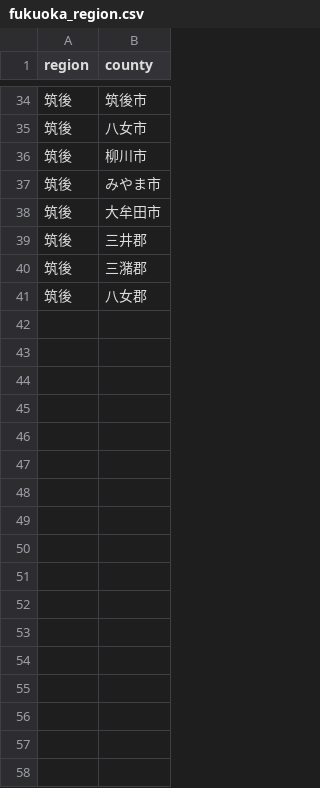
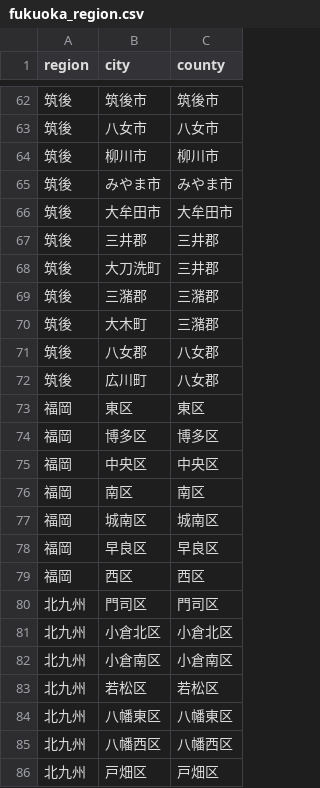
Before and after one commit to kzktmr/Covid19Dashboard, a CSV file: data/fukuoka_region.csv, drawn as a sheet; only a part is shown, gaps mark what is left out; the diff covers the shown part only; the diff names each change by its address in the sheet, - before the commit and + after, or states it on an @@ line.

Commit message:
update region data

```diff
--- a/data/fukuoka_region.csv
+++ b/data/fukuoka_region.csv
+column B (city), rows 62-67: 筑後市 | 八女市 | 柳川市 | みやま市 | 大牟田市 | 三井郡; rows 70-71: 大木町 | 八女郡
+row 68: 筑後 | 大刀洗町 | 三井郡
+row 69: 筑後 | 三潴郡 | 三潴郡
+row 72: 筑後 | 広川町 | 八女郡
+row 73: 福岡 | 東区 | 東区
+row 74: 福岡 | 博多区 | 博多区
+row 75: 福岡 | 中央区 | 中央区
+row 76: 福岡 | 南区 | 南区
+row 77: 福岡 | 城南区 | 城南区
+row 78: 福岡 | 早良区 | 早良区
+row 79: 福岡 | 西区 | 西区
+row 80: 北九州 | 門司区 | 門司区
+row 81: 北九州 | 小倉北区 | 小倉北区
+row 82: 北九州 | 小倉南区 | 小倉南区
+row 83: 北九州 | 若松区 | 若松区
+row 84: 北九州 | 八幡東区 | 八幡東区
+row 85: 北九州 | 八幡西区 | 八幡西区
+row 86: 北九州 | 戸畑区 | 戸畑区
```
Also changed, not shown: 28 added rows elsewhere in this file, 1 other file.
